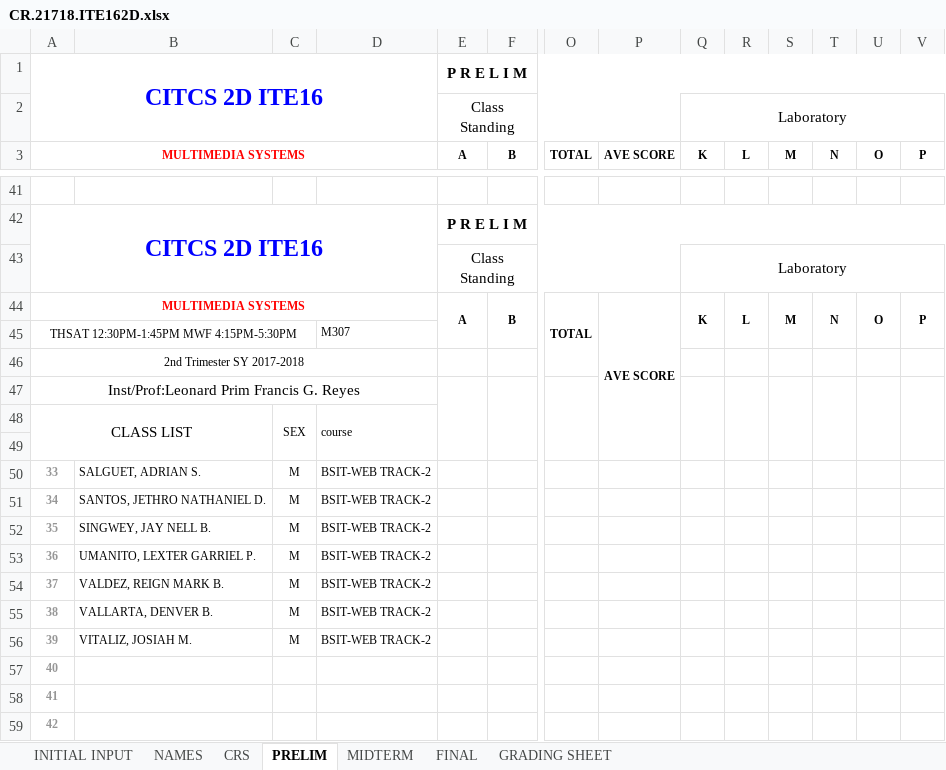
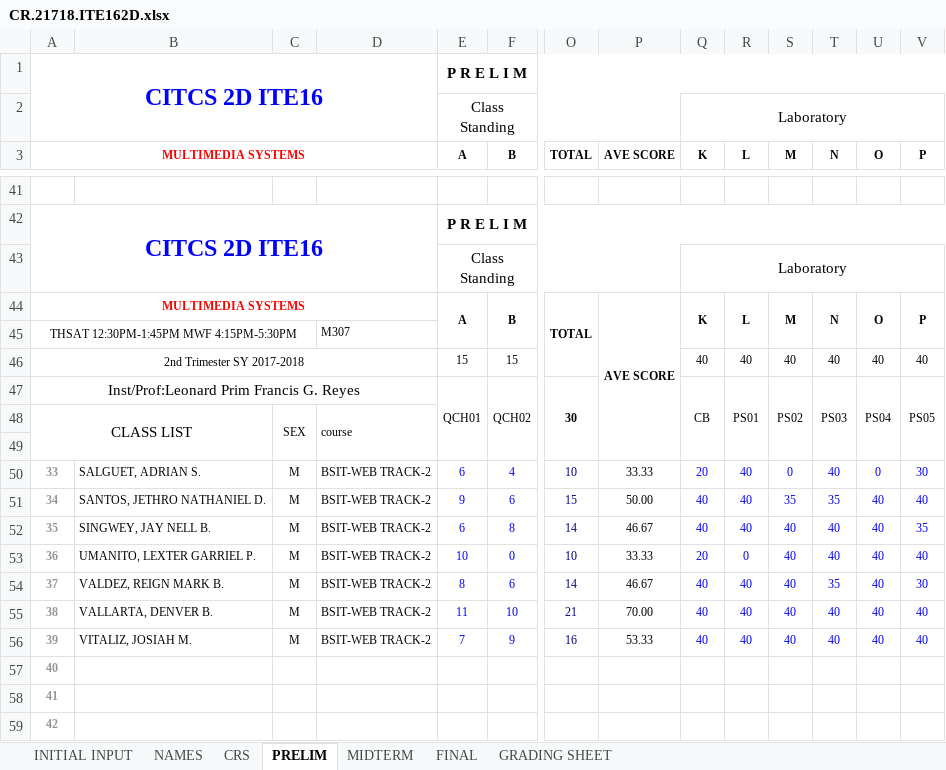
Before and after one commit to primusr/2T1718CR, an Excel workbook: CR.21718.ITE162D.xlsx, sheet PRELIM, drawn as a sheet; only a part is shown, gaps mark what is left out; values as stored, in another font and other column widths than the file's, no borders; removed rows and columns are numbered as before the commit, all else as after; rows hold the shown columns only; the diff covers the shown part only; the diff names each change by its address in the sheet, - before the commit and + after, or states it on an @@ line.

```diff
--- a/CR.21718.ITE162D.xlsx (sheet PRELIM)
+++ b/CR.21718.ITE162D.xlsx (sheet PRELIM)
-row 46: 2nd Trimester SY 2017-2018
-row 47: Inst/Prof:Leonard Prim Francis G. Reyes
+row 46: 2nd Trimester SY 2017-2018 |  |  |  | 15 | 15 |  |  | 40 | 40 | 40 | 40 | 40 | 40
+row 47: Inst/Prof:Leonard Prim Francis G. Reyes |  |  |  | QCH01 | QCH02 | 30 |  | CB | PS01 | PS02 | PS03 | PS04 | PS05
-row 50: 33 | SALGUET, ADRIAN S. | M | BSIT-WEB TRACK-2
-row 51: 34 | SANTOS, JETHRO NATHANIEL D. | M | BSIT-WEB TRACK-2
-row 52: 35 | SINGWEY, JAY NELL B. | M | BSIT-WEB TRACK-2
-row 53: 36 | UMANITO, LEXTER GARRIEL P. | M | BSIT-WEB TRACK-2
-row 54: 37 | VALDEZ, REIGN MARK B. | M | BSIT-WEB TRACK-2
-row 55: 38 | VALLARTA, DENVER B. | M | BSIT-WEB TRACK-2
-row 56: 39 | VITALIZ, JOSIAH M. | M | BSIT-WEB TRACK-2
+row 50: 33 | SALGUET, ADRIAN S. | M | BSIT-WEB TRACK-2 | 6 | 4 | 10 | 33.33 | 20 | 40 | 0 | 40 | 0 | 30
+row 51: 34 | SANTOS, JETHRO NATHANIEL D. | M | BSIT-WEB TRACK-2 | 9 | 6 | 15 | 50.00 | 40 | 40 | 35 | 35 | 40 | 40
+row 52: 35 | SINGWEY, JAY NELL B. | M | BSIT-WEB TRACK-2 | 6 | 8 | 14 | 46.67 | 40 | 40 | 40 | 40 | 40 | 35
+row 53: 36 | UMANITO, LEXTER GARRIEL P. | M | BSIT-WEB TRACK-2 | 10 | 0 | 10 | 33.33 | 20 | 0 | 40 | 40 | 40 | 40
+row 54: 37 | VALDEZ, REIGN MARK B. | M | BSIT-WEB TRACK-2 | 8 | 6 | 14 | 46.67 | 40 | 40 | 40 | 35 | 40 | 30
+row 55: 38 | VALLARTA, DENVER B. | M | BSIT-WEB TRACK-2 | 11 | 10 | 21 | 70.00 | 40 | 40 | 40 | 40 | 40 | 40
+row 56: 39 | VITALIZ, JOSIAH M. | M | BSIT-WEB TRACK-2 | 7 | 9 | 16 | 53.33 | 40 | 40 | 40 | 40 | 40 | 40
```
Also changed, not shown: 33 added rows, 33 removed rows and 8 edited cells elsewhere in this sheet, sheet CRS, sheet GRADING SHEET, CR.21718.CSE12INTL.xlsx.
